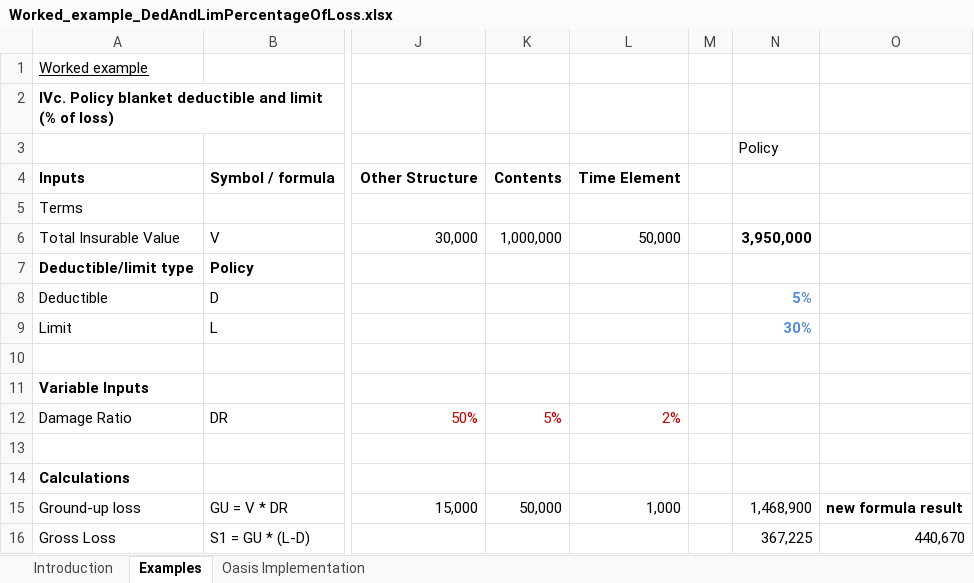
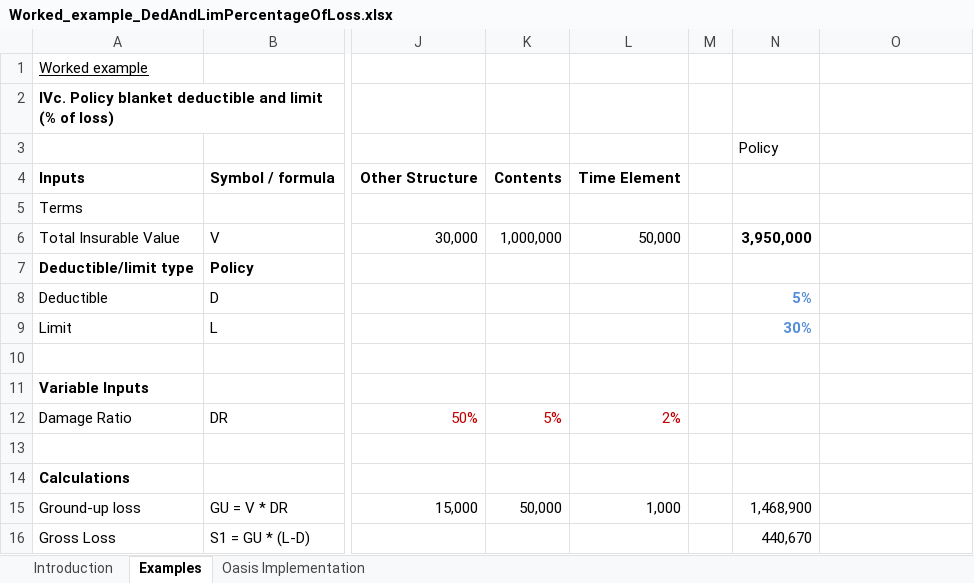
Before and after one commit to OasisLMF/ktest, an Excel workbook: ftest/data/fm11/Worked_example_DedAndLimPercentageOfLoss.xlsx, sheet Examples, drawn as a sheet; only a part is shown, gaps mark what is left out; values as stored, in another font and other column widths than the file's, no borders; the diff names each change by its address in the sheet, - before the commit and + after, or states it on an @@ line.

```diff
--- a/ftest/data/fm11/Worked_example_DedAndLimPercentageOfLoss.xlsx (sheet Examples)
+++ b/ftest/data/fm11/Worked_example_DedAndLimPercentageOfLoss.xlsx (sheet Examples)
-O15: new formula result
+O15: (empty)
-N16: 367,225
+N16: 440,670
-O16: 440,670
+O16: (empty)
```
Also changed, not shown: 2 other files.
